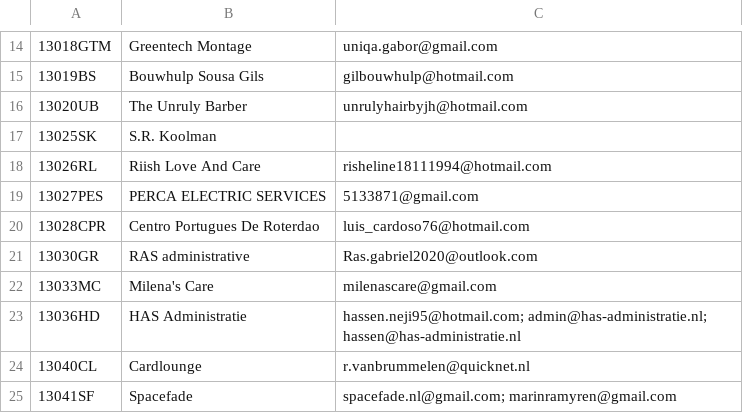
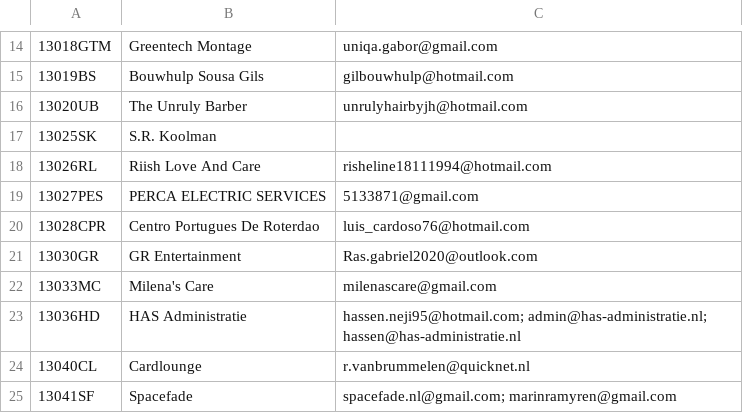
Before and after one commit to data-champions/docudeel-backend, a CSV file: data/clean_relaties.csv, drawn as a sheet; only a part is shown, gaps mark what is left out; the diff names each change by its address in the sheet, - before the commit and + after, or states it on an @@ line.

Commit message:
updated list

```diff
--- a/data/clean_relaties.csv
+++ b/data/clean_relaties.csv
-B21: RAS administrative
+B21: GR Entertainment
```
